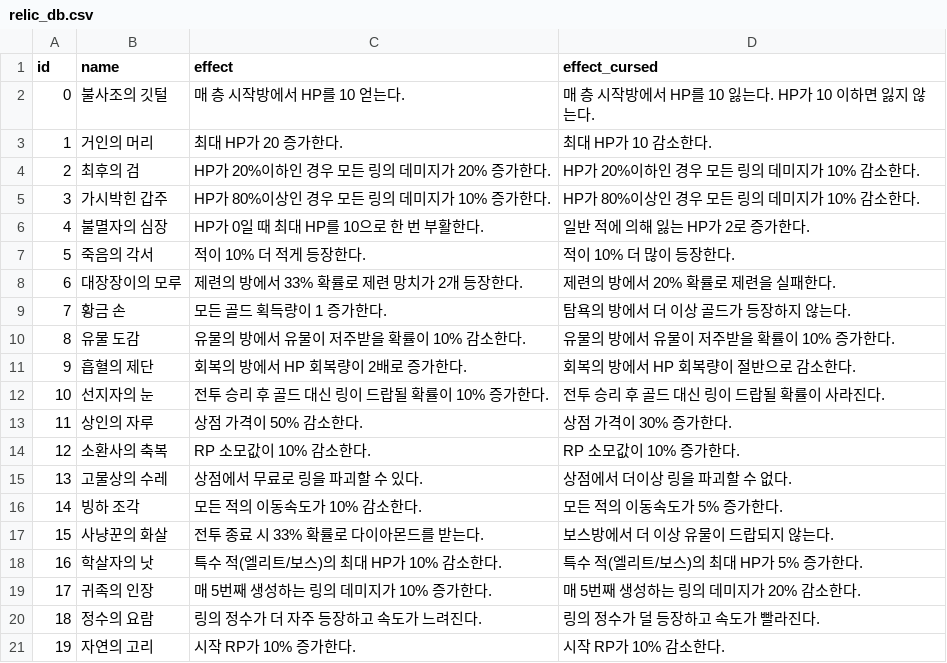
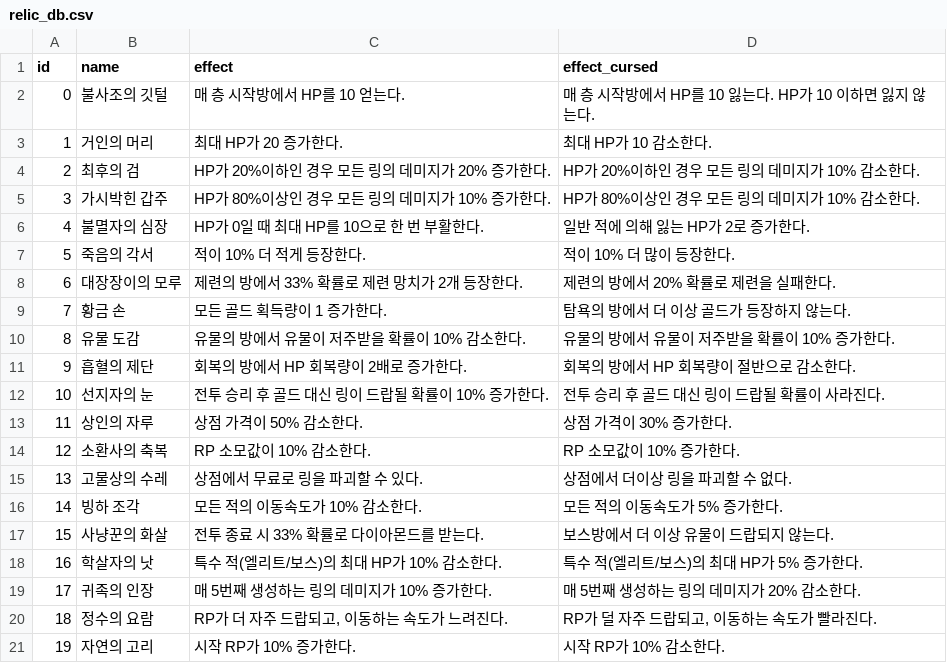
Before and after one commit to CastleJH/Tower-of-Rings, a CSV file: Assets/Resources/relic_db.csv, drawn as a sheet.

```diff
--- a/Assets/Resources/relic_db.csv
+++ b/Assets/Resources/relic_db.csv
@@ -19,3 +19,3 @@ id,name,effect,effect_cursed
 17,귀족의 인장,매 5번째 생성하는 링의 데미지가 10% 증가한다.,매 5번째 생성하는 링의 데미지가 20% 감소한다.
-18,정수의 요람,링의 정수가 더 자주 등장하고 속도가 느려진다.,링의 정수가 덜 등장하고 속도가 빨라진다.
+18,정수의 요람,"RP가 더 자주 드랍되고, 이동하는 속도가 느려진다.","RP가 덜 자주 드랍되고, 이동하는 속도가 빨라진다."
 19,자연의 고리,시작 RP가 10% 증가한다.,시작 RP가 10% 감소한다.
```
Also changed, not shown: 18 other files.
